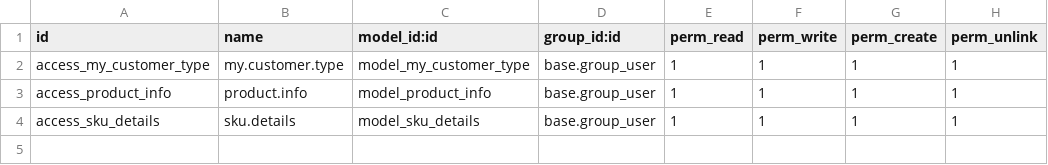
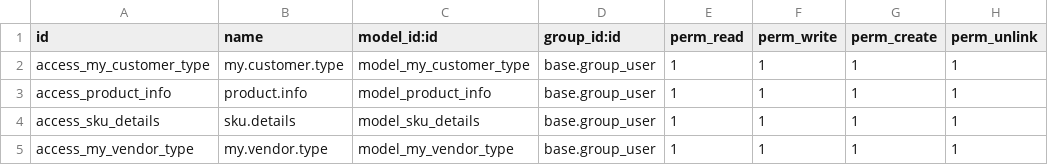
Before and after one commit to solidrockdev/solidrock, a CSV file: src_customer/security/ir.model.access.csv, drawn as a sheet.

```diff
--- a/src_customer/security/ir.model.access.csv
+++ b/src_customer/security/ir.model.access.csv
@@ -4 +4,2 @@ access_product_info,product.info,model_product_info,base.group_user,1,1,1,1
 access_sku_details,sku.details,model_sku_details,base.group_user,1,1,1,1
+access_my_vendor_type,my.vendor.type,model_my_vendor_type,base.group_user,1,1,1,1
```
Also changed, not shown: 3 other files.
